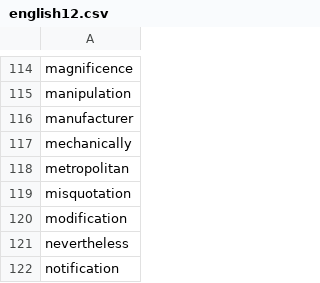
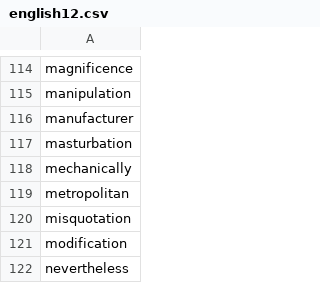
Before and after one commit to yhnnd/wordlab, a CSV file: WordLabGo/files/lang-utf8/en/english12.csv, drawn as a sheet; only a part is shown, gaps mark what is left out; the shorter side is filled out with more unchanged rows.

```diff
--- a/WordLabGo/files/lang-utf8/en/english12.csv
+++ b/WordLabGo/files/lang-utf8/en/english12.csv
@@ -116,2 +116,3 @@ manipulation
 manufacturer
+masturbation
 mechanically
```
Also changed, not shown: WordLabGo/files/lang-utf8/ch/chinese12.csv.
